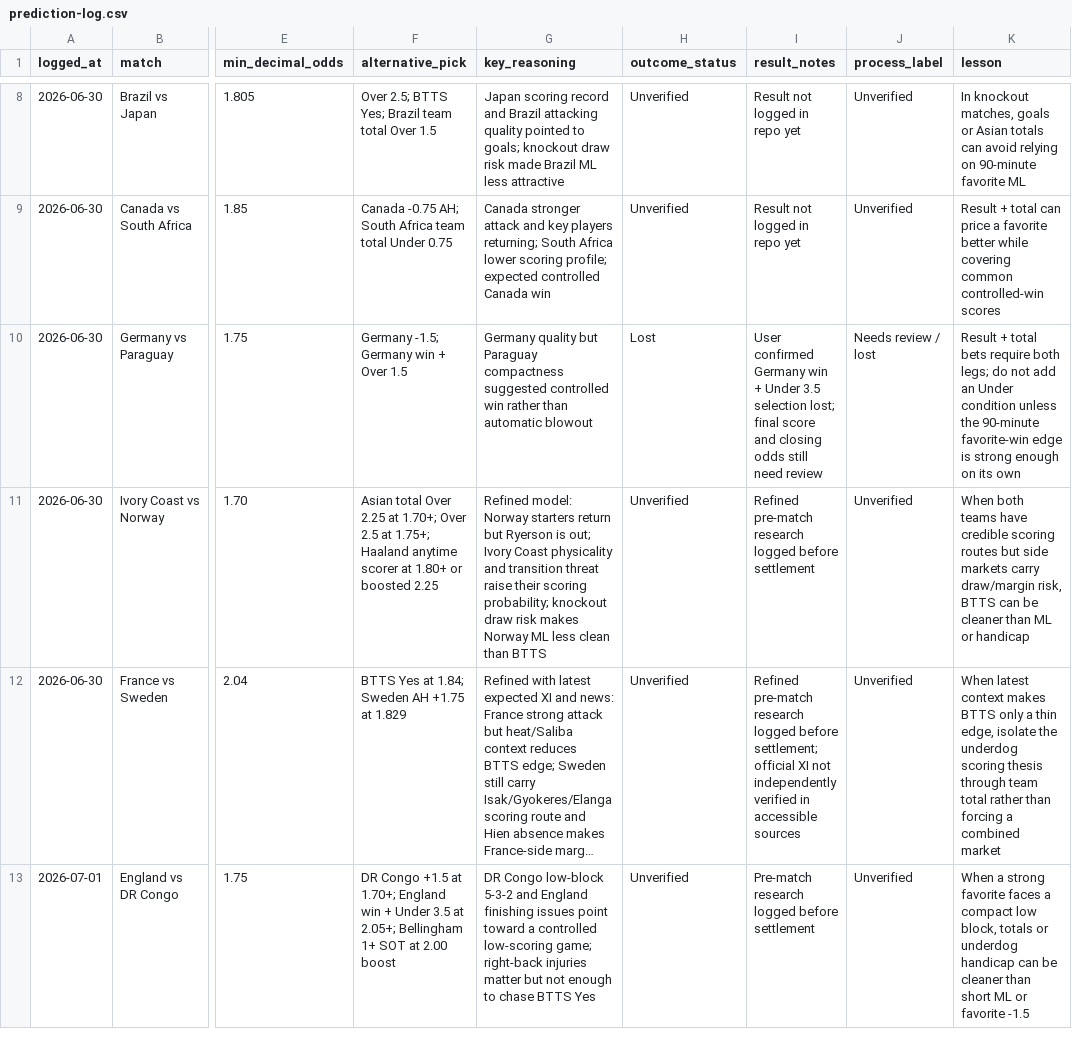
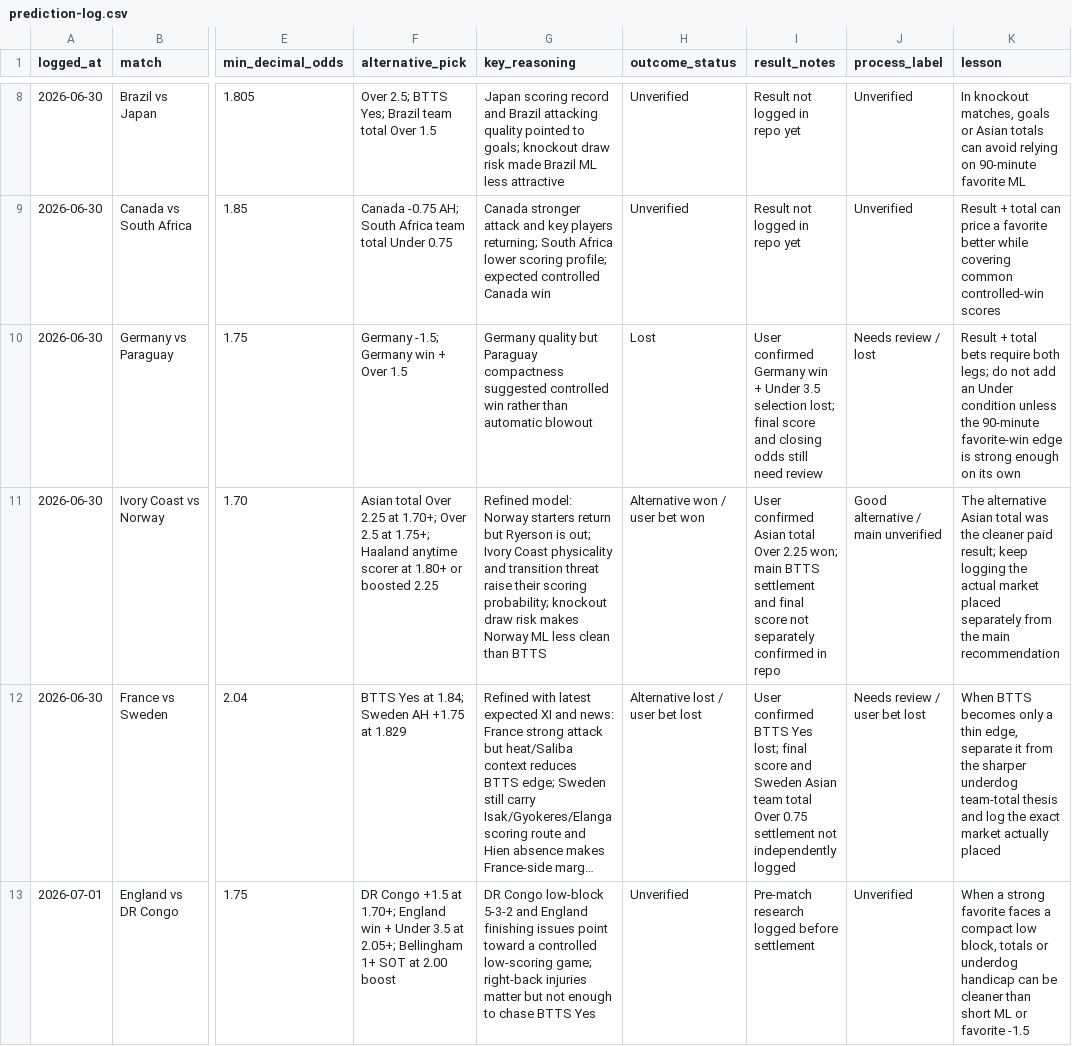
Before and after one commit to agmmdotdev/bet-research-labs, a CSV file: data/prediction-log.csv, drawn as a sheet; only a part is shown, gaps mark what is left out; long unchanged cells end in …; the diff names each change by its address in the sheet, - before the commit and + after, or states it on an @@ line.

Commit message:
Update Norway and France settlement notes

```diff
--- a/data/prediction-log.csv
+++ b/data/prediction-log.csv
-H11 (outcome_status): Unverified
+H11 (outcome_status): Alternative won / user bet won
-I11 (result_notes): Refined pre-match research logged before settlement
+I11 (result_notes): User confirmed Asian total Over 2.25 won; main BTTS settlement and final score not separately confirmed in repo
-J11 (process_label): Unverified
+J11 (process_label): Good alternative / main unverified
-K11 (lesson): When both teams have credible scoring routes but side markets carry draw/margin risk, BTTS can be cleaner than ML or handicap
+K11 (lesson): The alternative Asian total was the cleaner paid result; keep logging the actual market placed separately from the main recommendation
-H12 (outcome_status): Unverified
+H12 (outcome_status): Alternative lost / user bet lost
-I12 (result_notes): Refined pre-match research logged before settlement; official XI not independently verified in accessible sources
+I12 (result_notes): User confirmed BTTS Yes lost; final score and Sweden Asian team total Over 0.75 settlement not independently logged
-J12 (process_label): Unverified
+J12 (process_label): Needs review / user bet lost
-K12 (lesson): When latest context makes BTTS only a thin edge, isolate the underdog scoring thesis through team total rather than forcing a combined market
+K12 (lesson): When BTTS becomes only a thin edge, separate it from the sharper underdog team-total thesis and log the exact market actually placed
```
